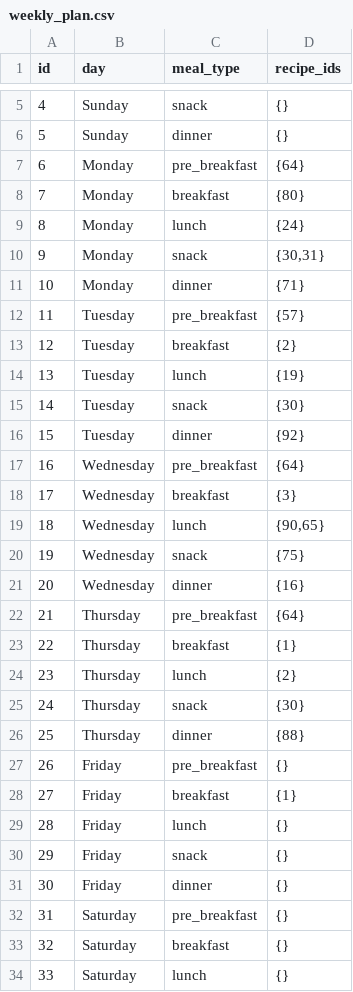
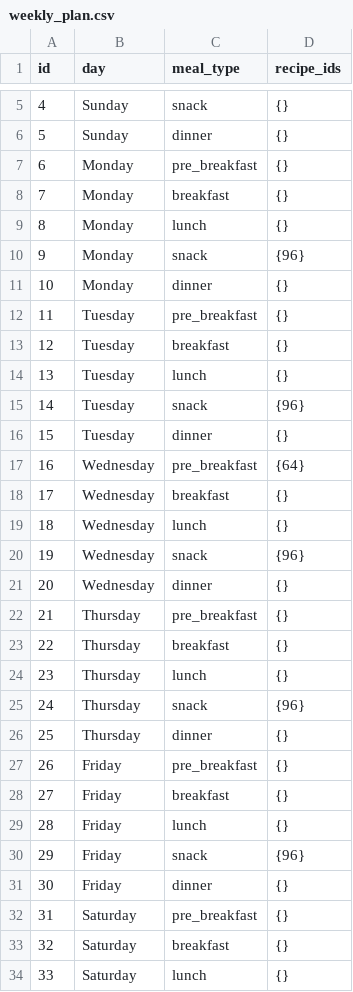
Before and after one commit to manojmanivannan/MealPlanner, a CSV file: backend/data/weekly_plan.csv, drawn as a sheet; only a part is shown, gaps mark what is left out; the diff covers the shown part only.

Commit message:
update data

```diff
--- a/backend/data/weekly_plan.csv
+++ b/backend/data/weekly_plan.csv
@@ -6,26 +6,26 @@ id,day,meal_type,recipe_ids
 5,Sunday,dinner,{}
-6,Monday,pre_breakfast,{64}
-7,Monday,breakfast,{80}
-8,Monday,lunch,{24}
-9,Monday,snack,"{30,31}"
-10,Monday,dinner,{71}
-11,Tuesday,pre_breakfast,{57}
-12,Tuesday,breakfast,{2}
-13,Tuesday,lunch,{19}
-14,Tuesday,snack,{30}
-15,Tuesday,dinner,{92}
+6,Monday,pre_breakfast,{}
+7,Monday,breakfast,{}
+8,Monday,lunch,{}
+9,Monday,snack,{96}
+10,Monday,dinner,{}
+11,Tuesday,pre_breakfast,{}
+12,Tuesday,breakfast,{}
+13,Tuesday,lunch,{}
+14,Tuesday,snack,{96}
+15,Tuesday,dinner,{}
 16,Wednesday,pre_breakfast,{64}
-17,Wednesday,breakfast,{3}
-18,Wednesday,lunch,"{90,65}"
-19,Wednesday,snack,{75}
-20,Wednesday,dinner,{16}
-21,Thursday,pre_breakfast,{64}
-22,Thursday,breakfast,{1}
-23,Thursday,lunch,{2}
-24,Thursday,snack,{30}
-25,Thursday,dinner,{88}
+17,Wednesday,breakfast,{}
+18,Wednesday,lunch,{}
+19,Wednesday,snack,{96}
+20,Wednesday,dinner,{}
+21,Thursday,pre_breakfast,{}
+22,Thursday,breakfast,{}
+23,Thursday,lunch,{}
+24,Thursday,snack,{96}
+25,Thursday,dinner,{}
 26,Friday,pre_breakfast,{}
-27,Friday,breakfast,{1}
+27,Friday,breakfast,{}
 28,Friday,lunch,{}
-29,Friday,snack,{}
+29,Friday,snack,{96}
 30,Friday,dinner,{}
```
Also changed, not shown: 1 edited cell elsewhere in this file, 2 other files.
